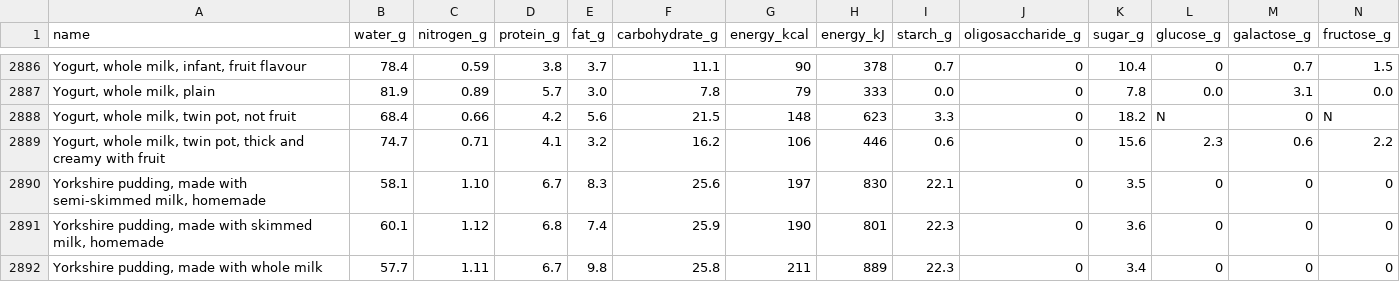
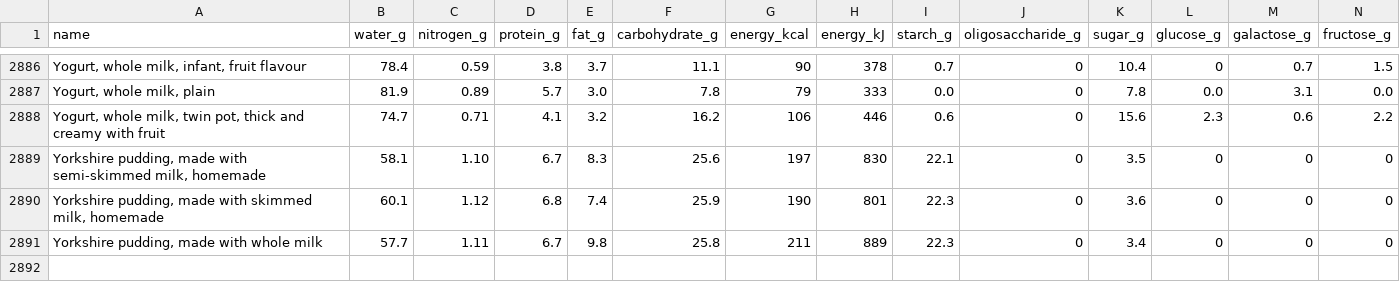
Before and after one commit to OscarSaharoy/balance, a CSV file: assets/cofid.csv, drawn as a sheet; only a part is shown, gaps mark what is left out; rows hold the shown columns only; the diff names each change by its address in the sheet, - before the commit and + after, or states it on an @@ line.

```diff
--- a/assets/cofid.csv
+++ b/assets/cofid.csv
-row 2888: Yogurt, whole milk, twin pot, not fruit | 68.4 | 0.66 | 4.2 | 5.6 | 21.5 | 148 | 623 | 3.3 | 0 | 18.2 | N | 0 | N
```
Also changed, not shown: 3 other files.
